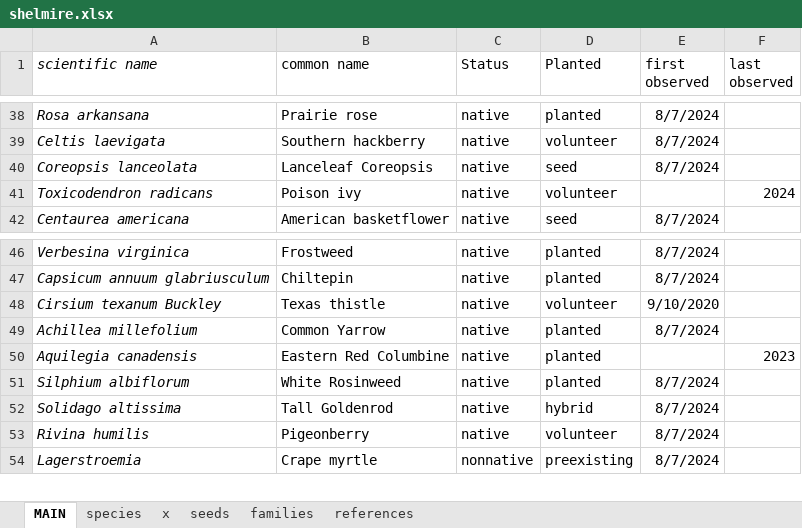
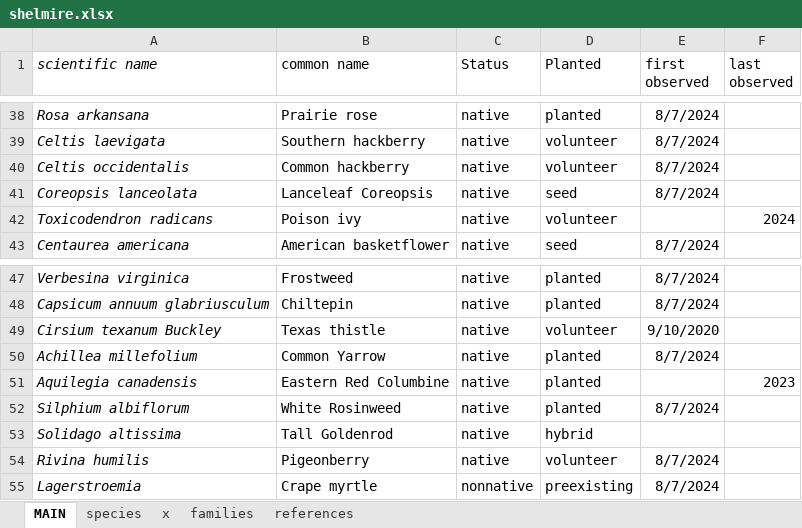
Before and after one commit to chirs/planting, an Excel workbook: src/xls/shelmire.xlsx, sheet MAIN, drawn as a sheet; only a part is shown, gaps mark what is left out; values as stored, in another font and other column widths than the file's, no borders; addresses are those after the commit; the diff covers the shown part only; the diff names each change by its address in the sheet, - before the commit and + after, or states it on an @@ line.

```diff
--- a/src/xls/shelmire.xlsx (sheet MAIN)
+++ b/src/xls/shelmire.xlsx (sheet MAIN)
-sheet tab: seeds
+row 40: Celtis occidentalis | Common hackberry | native | volunteer | 8/7/2024
-E53 (first observed): 8/7/2024
+E53 (first observed): (empty)
```
Also changed, not shown: 63 added rows and 7 edited cells elsewhere in this sheet.
